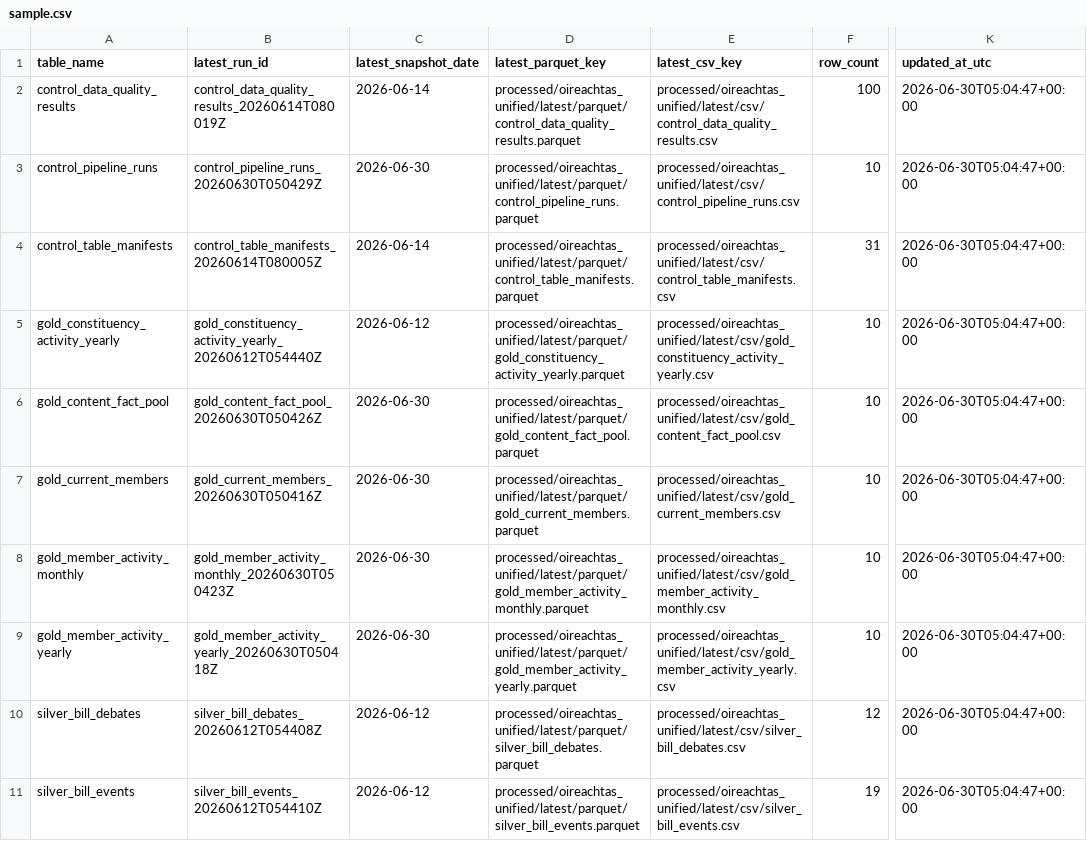
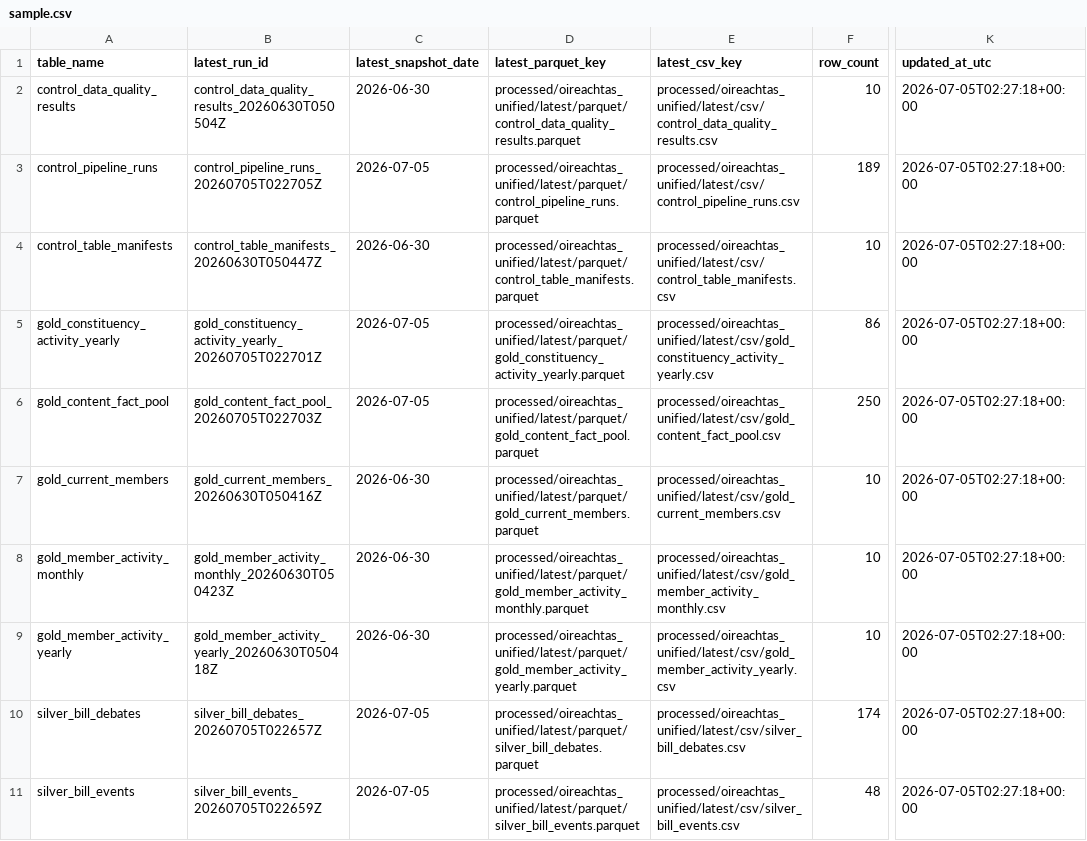
Before and after one commit to eirepolitic/eirepolitic-data-pipeline, a CSV file: review/control_table_manifests/latest/sample.csv, drawn as a sheet; only a part is shown, gaps mark what is left out; the diff names each change by its address in the sheet, - before the commit and + after, or states it on an @@ line.

```diff
--- a/review/control_table_manifests/latest/sample.csv
+++ b/review/control_table_manifests/latest/sample.csv
-B2 (latest_run_id): control_data_quality_results_20260614T080019Z
+B2 (latest_run_id): control_data_quality_results_20260630T050504Z
-C2 (latest_snapshot_date): 2026-06-14
+C2 (latest_snapshot_date): 2026-06-30
-F2 (row_count): 100
+F2 (row_count): 10
-K2:K11 (updated_at_utc): 2026-06-30T05:04:47+00:00
+K2:K11 (updated_at_utc): 2026-07-05T02:27:18+00:00
-B3 (latest_run_id): control_pipeline_runs_20260630T050429Z
+B3 (latest_run_id): control_pipeline_runs_20260705T022705Z
-C3 (latest_snapshot_date): 2026-06-30
+C3 (latest_snapshot_date): 2026-07-05
-F3 (row_count): 10
+F3 (row_count): 189
-B4 (latest_run_id): control_table_manifests_20260614T080005Z
+B4 (latest_run_id): control_table_manifests_20260630T050447Z
-C4 (latest_snapshot_date): 2026-06-14
+C4 (latest_snapshot_date): 2026-06-30
-F4 (row_count): 31
+F4 (row_count): 10
-B5 (latest_run_id): gold_constituency_activity_yearly_20260612T054440Z
+B5 (latest_run_id): gold_constituency_activity_yearly_20260705T022701Z
-C5 (latest_snapshot_date): 2026-06-12
+C5 (latest_snapshot_date): 2026-07-05
-F5 (row_count): 10
+F5 (row_count): 86
-B6 (latest_run_id): gold_content_fact_pool_20260630T050426Z
+B6 (latest_run_id): gold_content_fact_pool_20260705T022703Z
-C6 (latest_snapshot_date): 2026-06-30
+C6 (latest_snapshot_date): 2026-07-05
-F6 (row_count): 10
+F6 (row_count): 250
-B10 (latest_run_id): silver_bill_debates_20260612T054408Z
+B10 (latest_run_id): silver_bill_debates_20260705T022657Z
-C10:C11 (latest_snapshot_date): 2026-06-12
+C10:C11 (latest_snapshot_date): 2026-07-05
-F10 (row_count): 12
+F10 (row_count): 174
-B11 (latest_run_id): silver_bill_events_20260612T054410Z
+B11 (latest_run_id): silver_bill_events_20260705T022659Z
-F11 (row_count): 19
+F11 (row_count): 48
```
Also changed, not shown: review/control_data_quality_results/latest/sample.csv, review/control_pipeline_runs/latest/sample.csv, 35 other files.
